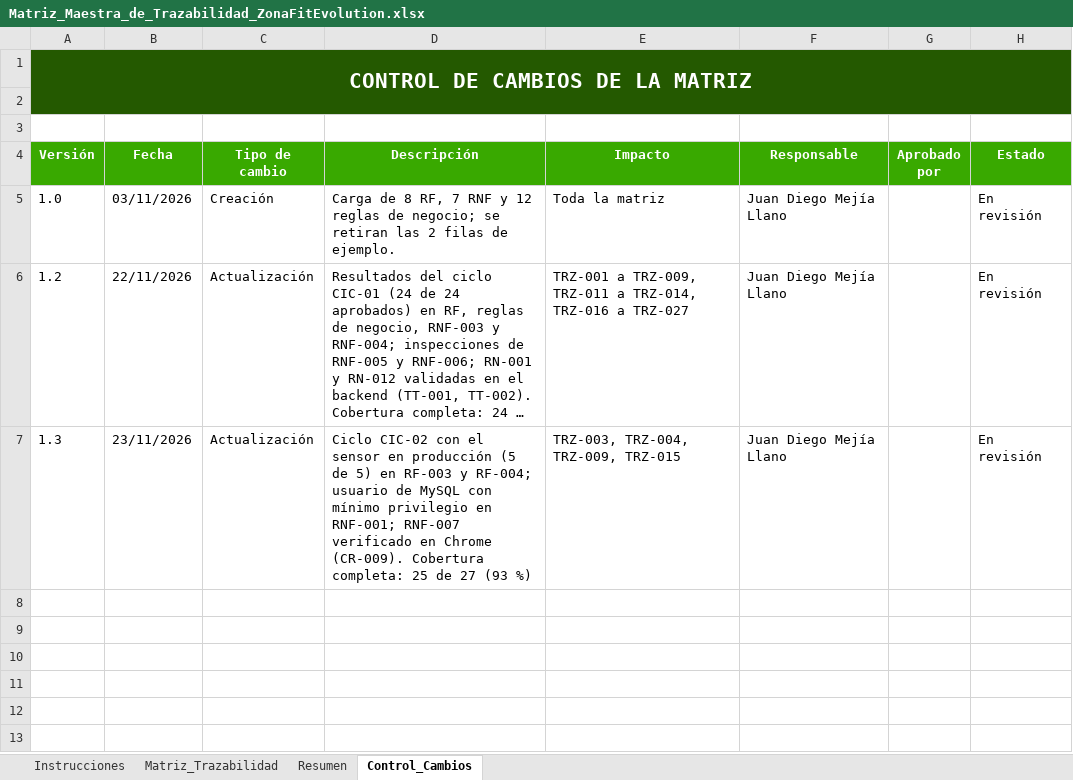
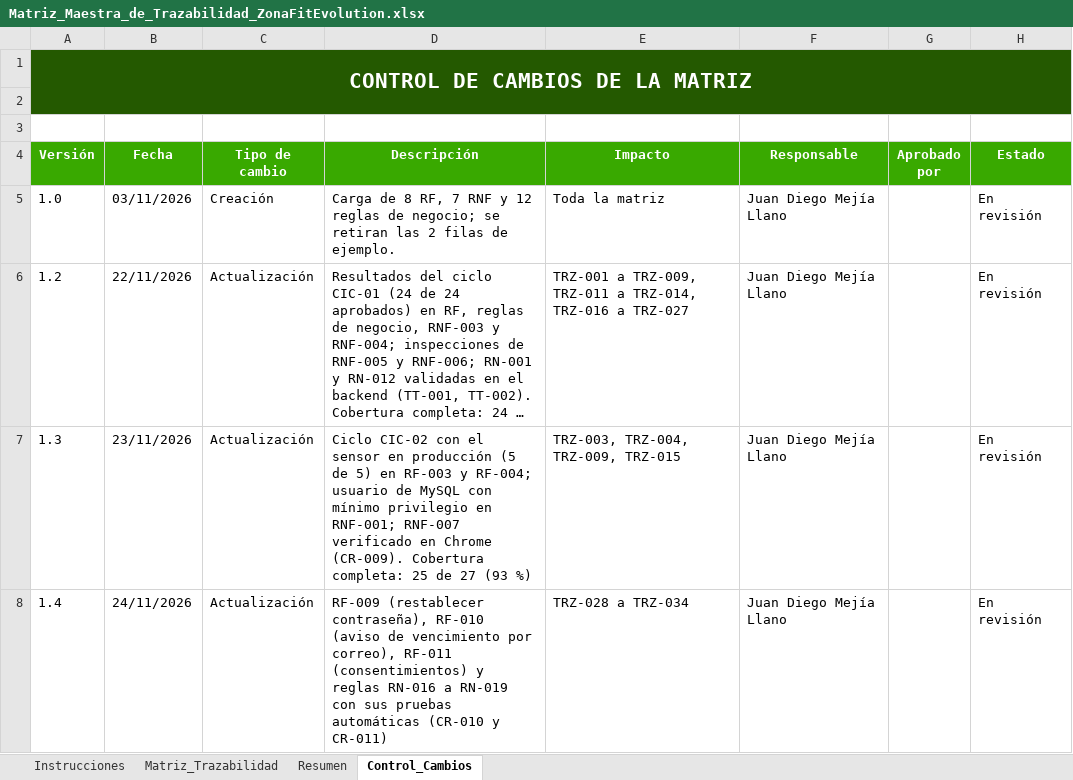
Before and after one commit to zonafitevolutionSENA/ZonaFitEvolution03, an Excel workbook: docs/entregables/02_Requerimientos/Matriz_Maestra_de_Trazabilidad_ZonaFitEvolution.xlsx, sheet Control_Cambios, drawn as a sheet; long unchanged cells end in …; values as stored, in another font and other column widths than the file's, no borders; the diff names each change by its address in the sheet, - before the commit and + after, or states it on an @@ line.

```diff
--- a/docs/entregables/02_Requerimientos/Matriz_Maestra_de_Trazabilidad_ZonaFitEvolution.xlsx (sheet Control_Cambios)
+++ b/docs/entregables/02_Requerimientos/Matriz_Maestra_de_Trazabilidad_ZonaFitEvolution.xlsx (sheet Control_Cambios)
+row 8: 1.4 | 24/11/2026 | Actualización | RF-009 (restablecer contraseña), RF-010 (aviso de vencimiento por correo), RF-011 (consentimientos) y reglas RN-016 a RN-019 con sus pruebas automáticas (CR-010 y CR-011) | TRZ-028 a TRZ-034 | Juan Diego Mejía Llano |  | En revisión
```
Also changed, not shown: sheet Matriz_Trazabilidad, docs/entregables/00_Gobierno_Documental/Indice_Maestro_y_Control_de_Entregables_ZonaFitEvolution.xlsx, 13 other files.
